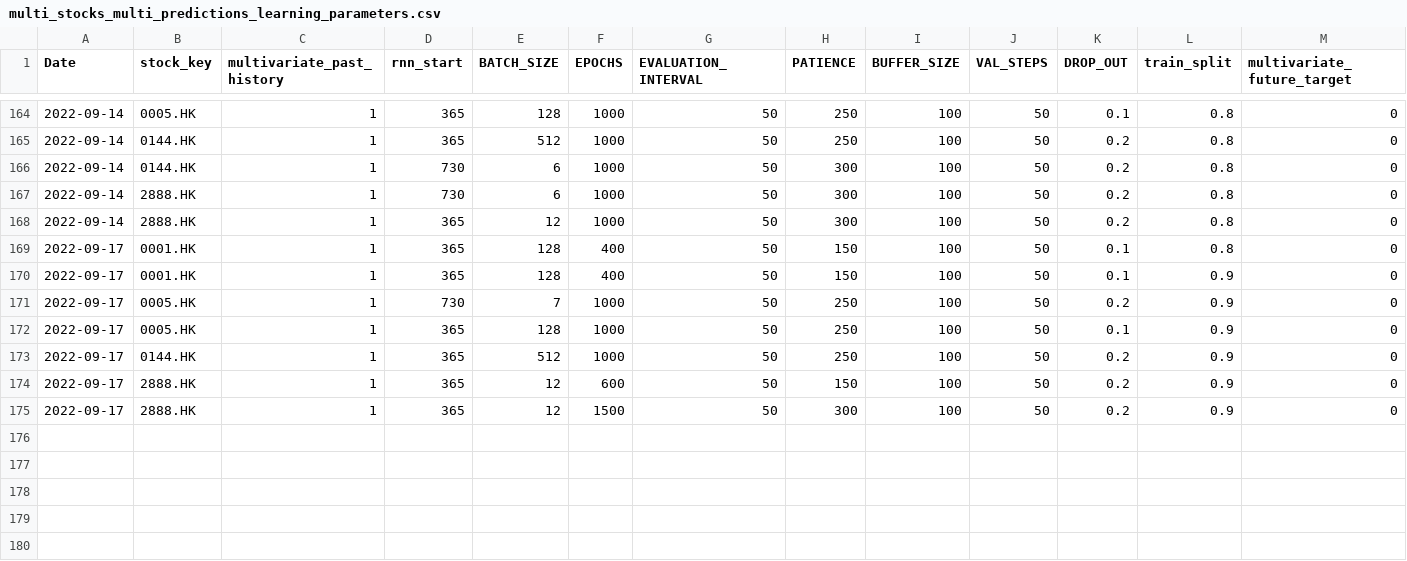
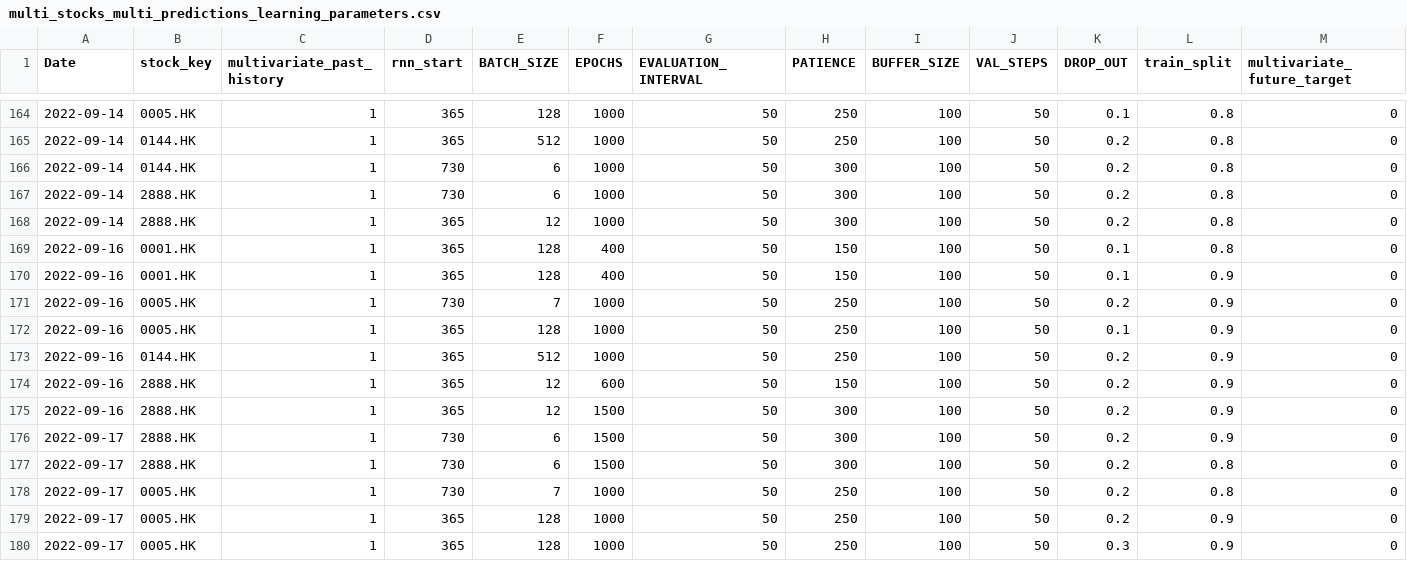
Before and after one commit to laps-odoo/test, a CSV file: multi_stocks_multi_predictions_learning_parameters.csv, drawn as a sheet; only a part is shown, gaps mark what is left out; addresses are those after the commit; rows hold the shown columns only; the diff names each change by its address in the sheet, - before the commit and + after, or states it on an @@ line.

Commit message:
update 20220917

```diff
--- a/multi_stocks_multi_predictions_learning_parameters.csv
+++ b/multi_stocks_multi_predictions_learning_parameters.csv
-A169:A174 (Date): 2022-09-17
+A169:A174 (Date): 2022-09-16
+row 175: 2022-09-16 | 2888.HK | 1 | 365 | 12 | 1500 | 50 | 300 | 100 | 50 | 0.2 | 0.9 | 0
-D176 (rnn_start): 365
+D176 (rnn_start): 730
-E176 (BATCH_SIZE): 12
+E176 (BATCH_SIZE): 6
+row 177: 2022-09-17 | 2888.HK | 1 | 730 | 6 | 1500 | 50 | 300 | 100 | 50 | 0.2 | 0.8 | 0
+row 178: 2022-09-17 | 0005.HK | 1 | 730 | 7 | 1000 | 50 | 250 | 100 | 50 | 0.2 | 0.8 | 0
+row 179: 2022-09-17 | 0005.HK | 1 | 365 | 128 | 1000 | 50 | 250 | 100 | 50 | 0.2 | 0.9 | 0
+row 180: 2022-09-17 | 0005.HK | 1 | 365 | 128 | 1000 | 50 | 250 | 100 | 50 | 0.3 | 0.9 | 0
```
